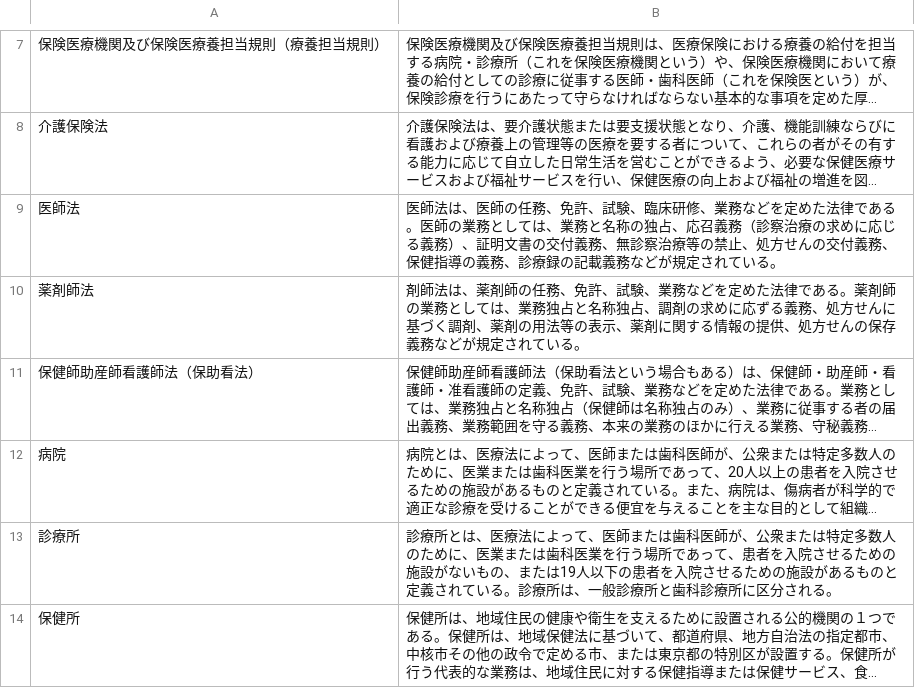
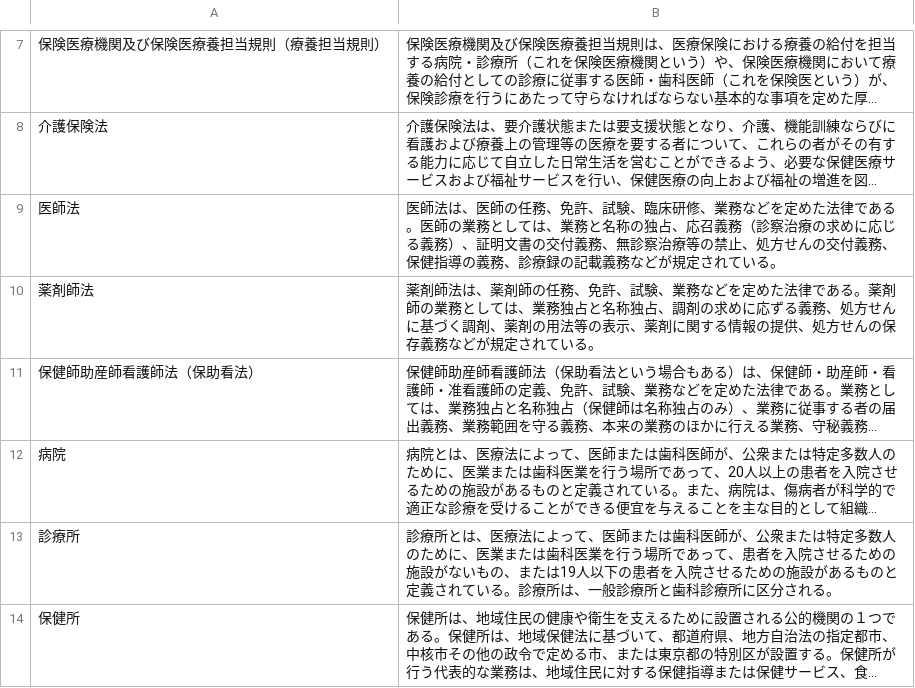
Before and after one commit to uemuram/iryojoho_yogo_bot, a CSV file: src/main/resources/yogo.csv, drawn as a sheet; only a part is shown, gaps mark what is left out; long unchanged cells end in …; the diff names each change by its address in the sheet, - before the commit and + after, or states it on an @@ line.

Commit message:
用語修正

```diff
--- a/src/main/resources/yogo.csv
+++ b/src/main/resources/yogo.csv
-B10: 剤師法は…
+B10: 薬剤師法は…
```
